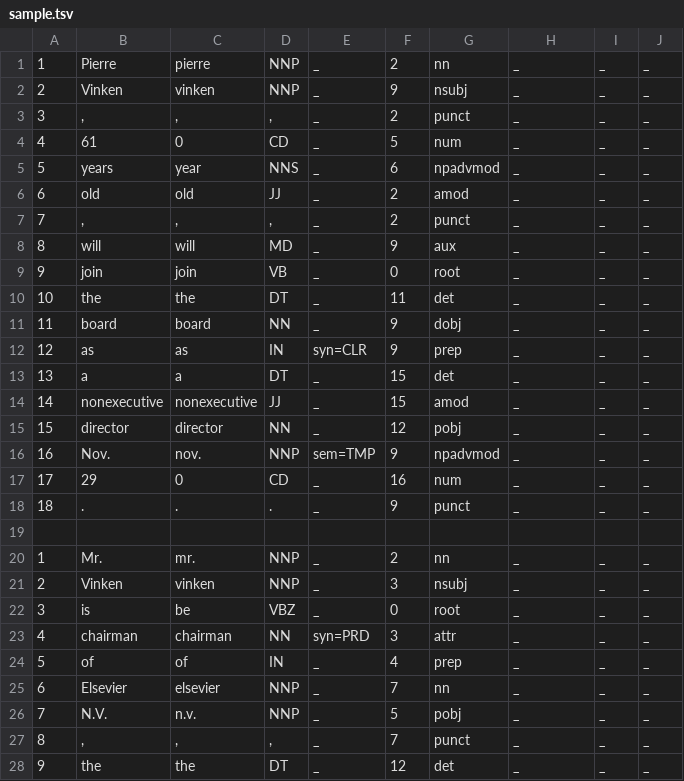
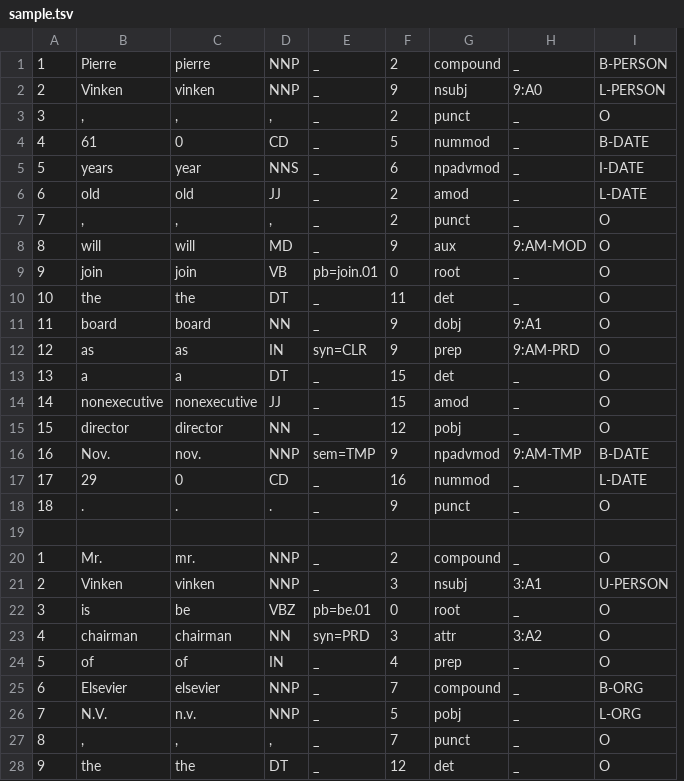
Before and after one commit to emorynlp/nlp4j, a TSV file: core/src/main/resources/dat/sample.tsv, drawn as a sheet; only a part is shown; removed rows and columns are numbered as before the commit, all else as after; the diff covers the shown part only; the diff names each change by its address in the sheet, - before the commit and + after, or states it on an @@ line.

Commit message:
Updated sample.tsv.

```diff
--- a/core/src/main/resources/dat/sample.tsv
+++ b/core/src/main/resources/dat/sample.tsv
-column I, rows 1-28: _ | _ | _ | _ | _ | _ | _ | _ | _ | _ | _ | _ | _ | _ | _ | _ | _ | _ |  | _ | _ | _ | _ | _ | _ | _ | _ | _
-column J, rows 1-28: _ | _ | _ | _ | _ | _ | _ | _ | _ | _ | _ | _ | _ | _ | _ | _ | _ | _ |  | _ | _ | _ | _ | _ | _ | _ | _ | _
+column I, rows 1-28: B-PERSON | L-PERSON | O | B-DATE | I-DATE | L-DATE | O | O | O | O | O | O | O | O | O | B-DATE | L-DATE | O |  | O | U-PERSON | O | O | O | B-ORG | L-ORG | O | O
-G1: nn
+G1: compound
-H2: _
+H2: 9:A0
-G4: num
+G4: nummod
-H8: _
+H8: 9:AM-MOD
-E9: _
+E9: pb=join.01
-H11: _
+H11: 9:A1
-H12: _
+H12: 9:AM-PRD
-H16: _
+H16: 9:AM-TMP
-G17: num
+G17: nummod
-G20: nn
+G20: compound
-H21: _
+H21: 3:A1
-E22: _
+E22: pb=be.01
-H23: _
+H23: 3:A2
-G25: nn
+G25: compound
```
Also changed, not shown: 3 edited cells elsewhere in this file.
